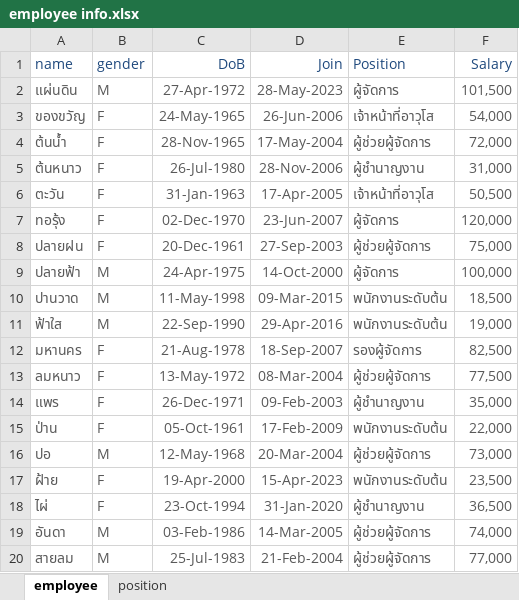
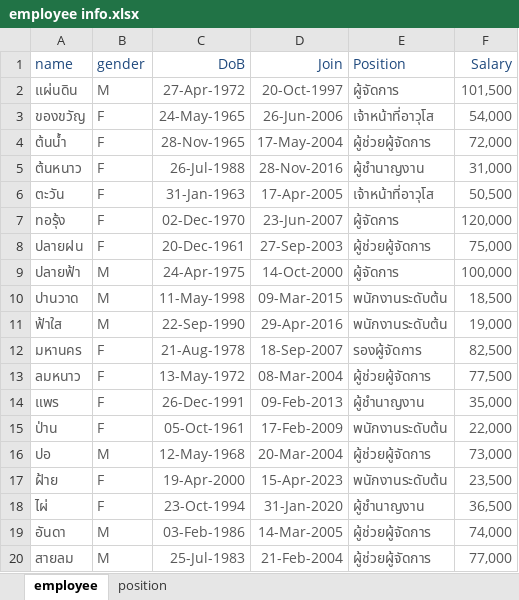
Before and after one commit to prasertcbs/powerbi, an Excel workbook: data/employee info.xlsx, sheet employee, drawn as a sheet; only a part is shown; values as stored, in another font and other column widths than the file's, no borders; the diff names each change by its address in the sheet, - before the commit and + after, or states it on an @@ line.

Commit message:
update employee info

```diff
--- a/data/employee info.xlsx (sheet employee)
+++ b/data/employee info.xlsx (sheet employee)
-D2 (Join): 28-May-2023
+D2 (Join): 20-Oct-1997
-C5 (DoB): 26-Jul-1980
+C5 (DoB): 26-Jul-1988
-D5 (Join): 28-Nov-2006
+D5 (Join): 28-Nov-2016
-C14 (DoB): 26-Dec-1971
+C14 (DoB): 26-Dec-1991
-D14 (Join): 09-Feb-2003
+D14 (Join): 09-Feb-2013
```
